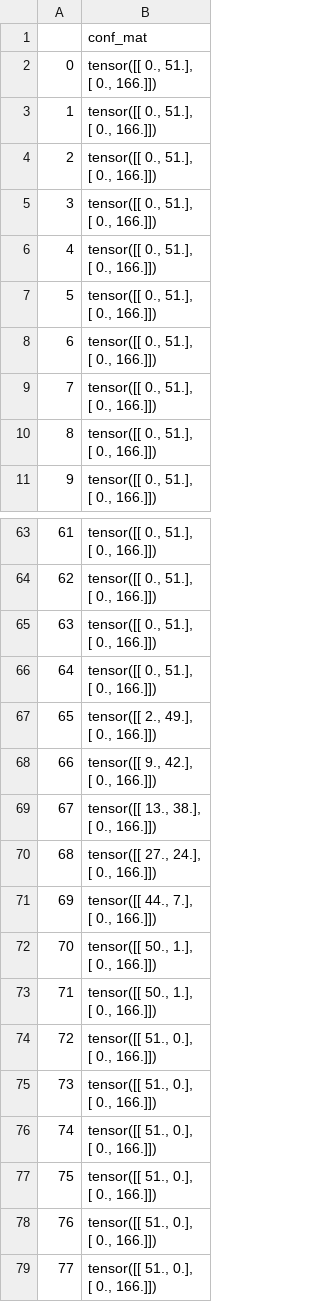
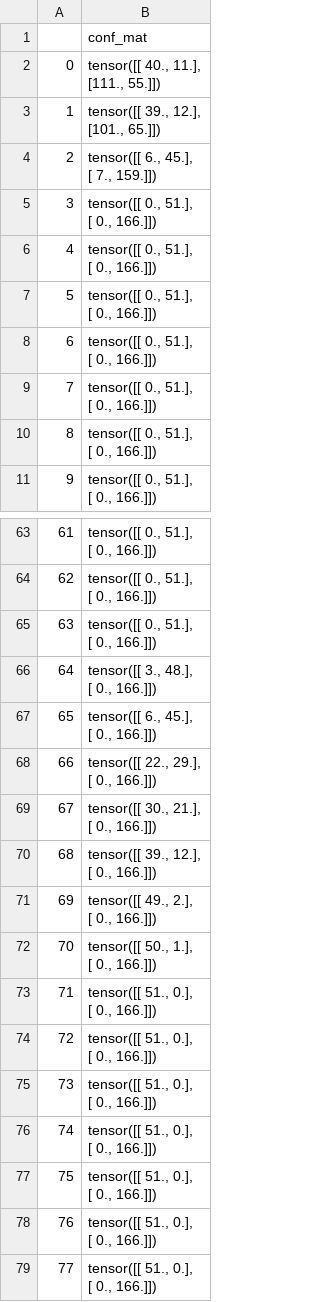
Before and after one commit to TalhaUsuf/command2code, a CSV file: lstm_without_embedding/conf_mat.csv, drawn as a sheet; only a part is shown, gaps mark what is left out.

```diff
--- a/lstm_without_embedding/conf_mat.csv
+++ b/lstm_without_embedding/conf_mat.csv
@@ -1,8 +1,8 @@
 ,conf_mat
-0,"tensor([[  0.,  51.],
-        [  0., 166.]])"
-1,"tensor([[  0.,  51.],
-        [  0., 166.]])"
-2,"tensor([[  0.,  51.],
-        [  0., 166.]])"
+0,"tensor([[ 40.,  11.],
+        [111.,  55.]])"
+1,"tensor([[ 39.,  12.],
+        [101.,  65.]])"
+2,"tensor([[  6.,  45.],
+        [  7., 159.]])"
 3,"tensor([[  0.,  51.],
@@ -129,18 +129,18 @@
         [  0., 166.]])"
-64,"tensor([[  0.,  51.],
-        [  0., 166.]])"
-65,"tensor([[  2.,  49.],
-        [  0., 166.]])"
-66,"tensor([[  9.,  42.],
-        [  0., 166.]])"
-67,"tensor([[ 13.,  38.],
-        [  0., 166.]])"
-68,"tensor([[ 27.,  24.],
-        [  0., 166.]])"
-69,"tensor([[ 44.,   7.],
-        [  0., 166.]])"
+64,"tensor([[  3.,  48.],
+        [  0., 166.]])"
+65,"tensor([[  6.,  45.],
+        [  0., 166.]])"
+66,"tensor([[ 22.,  29.],
+        [  0., 166.]])"
+67,"tensor([[ 30.,  21.],
+        [  0., 166.]])"
+68,"tensor([[ 39.,  12.],
+        [  0., 166.]])"
+69,"tensor([[ 49.,   2.],
+        [  0., 166.]])"
 70,"tensor([[ 50.,   1.],
         [  0., 166.]])"
-71,"tensor([[ 50.,   1.],
-        [  0., 166.]])"
+71,"tensor([[ 51.,   0.],
+        [  0., 166.]])"
 72,"tensor([[ 51.,   0.],
```
Also changed, not shown: 5 other files.
